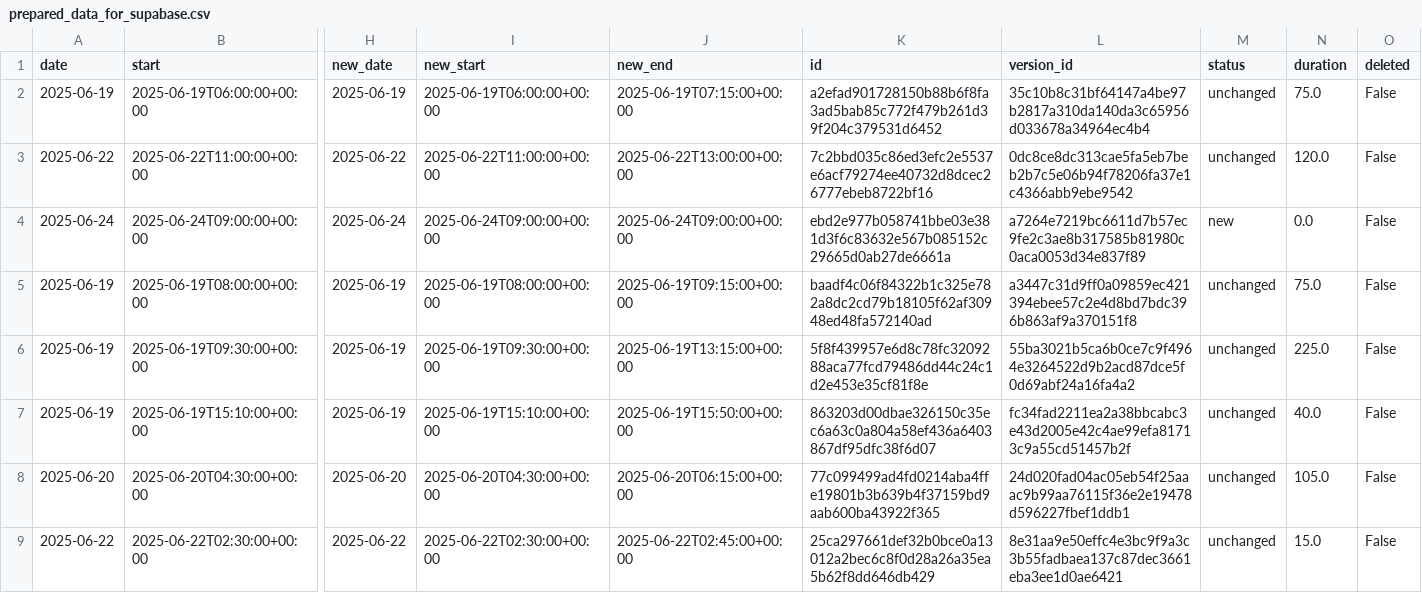
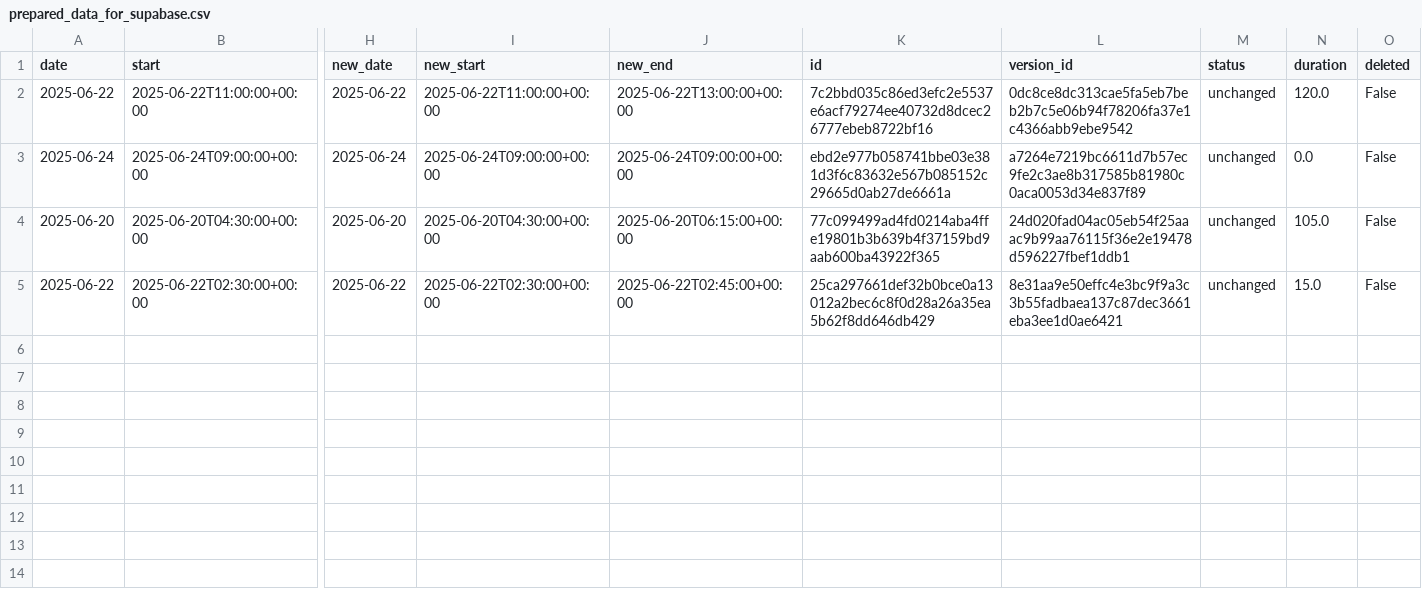
Before and after one commit to hajkuron/notion-githubchart, a CSV file: data/prepared_data_for_supabase.csv, drawn as a sheet; only a part is shown, gaps mark what is left out; removed rows and columns are numbered as before the commit, all else as after; rows hold the shown columns only; the diff names each change by its address in the sheet, - before the commit and + after, or states it on an @@ line.

```diff
--- a/data/prepared_data_for_supabase.csv
+++ b/data/prepared_data_for_supabase.csv
-row 2: 2025-06-19 | 2025-06-19T06:00:00+00:00 | 2025-06-19 | 2025-06-19T06:00:00+00:00 | 2025-06-19T07:15:00+00:00 | a2efad901728150b88b6f8fa3ad5bab85c772f479b261d39f204c379531d6452 | 35c10b8c31bf64147a4be97b2817a310da140da3c65956d033678a34964ec4b4 | unchanged | 75.0 | False
-M3 (status): new
+M3 (status): unchanged
-row 5: 2025-06-19 | 2025-06-19T08:00:00+00:00 | 2025-06-19 | 2025-06-19T08:00:00+00:00 | 2025-06-19T09:15:00+00:00 | baadf4c06f84322b1c325e782a8dc2cd79b18105f62af30948ed48fa572140ad | a3447c31d9ff0a09859ec421394ebee57c2e4d8bd7bdc396b863af9a370151f8 | unchanged | 75.0 | False
-row 6: 2025-06-19 | 2025-06-19T09:30:00+00:00 | 2025-06-19 | 2025-06-19T09:30:00+00:00 | 2025-06-19T13:15:00+00:00 | 5f8f439957e6d8c78fc3209288aca77fcd79486dd44c24c1d2e453e35cf81f8e | 55ba3021b5ca6b0ce7c9f4964e3264522d9b2acd87dce5f0d69abf24a16fa4a2 | unchanged | 225.0 | False
-row 7: 2025-06-19 | 2025-06-19T15:10:00+00:00 | 2025-06-19 | 2025-06-19T15:10:00+00:00 | 2025-06-19T15:50:00+00:00 | 863203d00dbae326150c35ec6a63c0a804a58ef436a6403867df95dfc38f6d07 | fc34fad2211ea2a38bbcabc3e43d2005e42c4ae99efa81713c9a55cd51457b2f | unchanged | 40.0 | False
```
Also changed, not shown: 6 other files.
